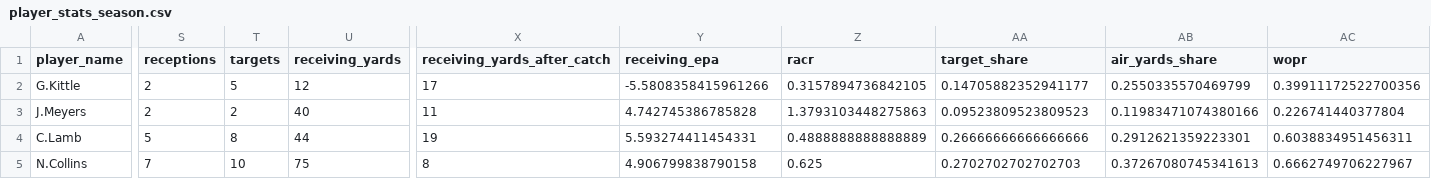
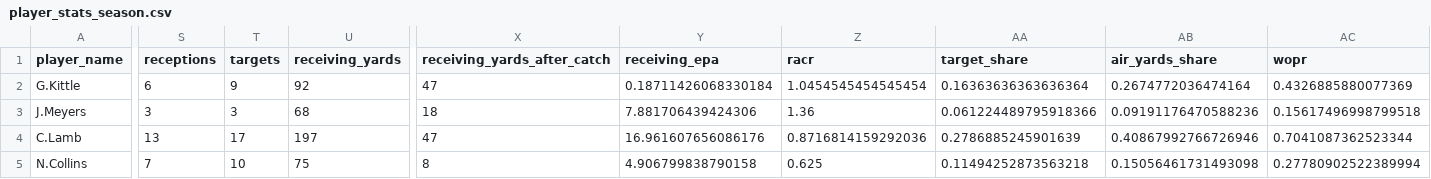
Before and after one commit to wshields/ff_dashboard, a CSV file: data/player_stats_season.csv, drawn as a sheet; only a part is shown, gaps mark what is left out; the diff covers the shown part only; the diff names each change by its address in the sheet, - before the commit and + after, or states it on an @@ line.

```diff
--- a/data/player_stats_season.csv
+++ b/data/player_stats_season.csv
-S2 (receptions): 2
+S2 (receptions): 6
-T2 (targets): 5
+T2 (targets): 9
-U2 (receiving_yards): 12
+U2 (receiving_yards): 92
-X2 (receiving_yards_after_catch): 17
+X2 (receiving_yards_after_catch): 47
-Y2 (receiving_epa): -5.5808358415961266
+Y2 (receiving_epa): 0.18711426068330184
-Z2 (racr): 0.3157894736842105
+Z2 (racr): 1.0454545454545454
-AA2 (target_share): 0.14705882352941177
+AA2 (target_share): 0.16363636363636364
-AB2 (air_yards_share): 0.2550335570469799
+AB2 (air_yards_share): 0.2674772036474164
-AC2 (wopr): 0.39911172522700356
+AC2 (wopr): 0.4326885880077369
-S3 (receptions): 2
+S3 (receptions): 3
-T3 (targets): 2
+T3 (targets): 3
-U3 (receiving_yards): 40
+U3 (receiving_yards): 68
-X3 (receiving_yards_after_catch): 11
+X3 (receiving_yards_after_catch): 18
-Y3 (receiving_epa): 4.742745386785828
+Y3 (receiving_epa): 7.881706439424306
-Z3 (racr): 1.3793103448275863
+Z3 (racr): 1.36
-AA3 (target_share): 0.09523809523809523
+AA3 (target_share): 0.061224489795918366
-AB3 (air_yards_share): 0.11983471074380166
+AB3 (air_yards_share): 0.09191176470588236
-AC3 (wopr): 0.226741440377804
+AC3 (wopr): 0.15617496998799518
-S4 (receptions): 5
+S4 (receptions): 13
-T4 (targets): 8
+T4 (targets): 17
-U4 (receiving_yards): 44
+U4 (receiving_yards): 197
-X4 (receiving_yards_after_catch): 19
+X4 (receiving_yards_after_catch): 47
-Y4 (receiving_epa): 5.593274411454331
+Y4 (receiving_epa): 16.961607656086176
-Z4 (racr): 0.4888888888888889
+Z4 (racr): 0.8716814159292036
-AA4 (target_share): 0.26666666666666666
+AA4 (target_share): 0.2786885245901639
-AB4 (air_yards_share): 0.2912621359223301
+AB4 (air_yards_share): 0.40867992766726946
-AC4 (wopr): 0.6038834951456311
+AC4 (wopr): 0.7041087362523344
-AA5 (target_share): 0.2702702702702703
+AA5 (target_share): 0.11494252873563218
-AB5 (air_yards_share): 0.37267080745341613
+AB5 (air_yards_share): 0.15056461731493098
-AC5 (wopr): 0.6662749706227967
+AC5 (wopr): 0.27780902522389994
```
Also changed, not shown: 92 edited cells elsewhere in this file, data/player_stats_week.csv, data/team_stats_season.csv, 2 other files.
